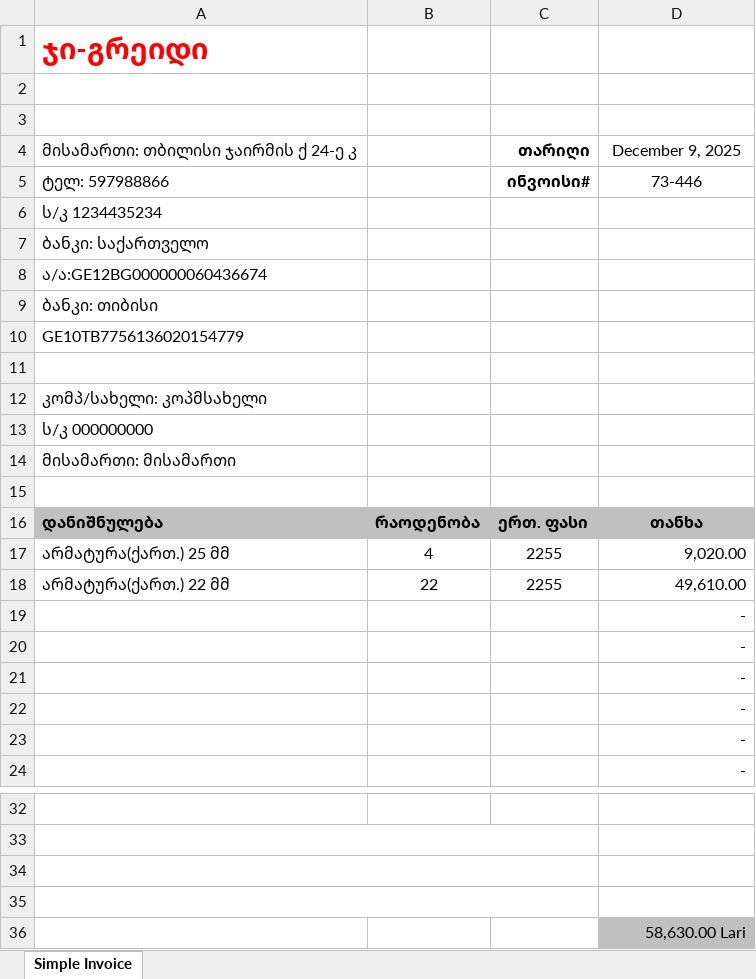
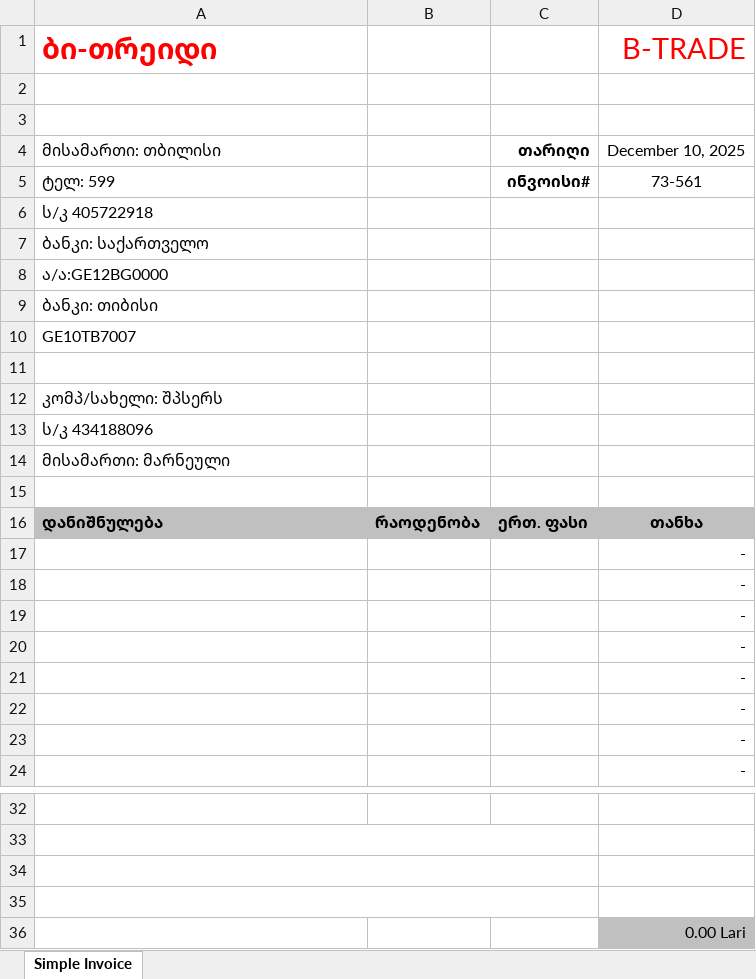
Before and after one commit to lexo123/jtrade, an Excel workbook: template.xlsx, sheet Simple Invoice, drawn as a sheet; only a part is shown, gaps mark what is left out; values as stored, in another font and other column widths than the file's, no borders; charts and pictures not drawn; removed rows and columns are numbered as before the commit, all else as after; the diff names each change by its address in the sheet, - before the commit and + after, or states it on an @@ line.

```diff
--- a/template.xlsx (sheet Simple Invoice)
+++ b/template.xlsx (sheet Simple Invoice)
-row 1: ჯი-გრეიდი
+row 1: ბი-თრეიდი |  |  | B-TRADE
-A4: მისამართი: თბილისი ჯაირმის ქ 24-ე კ
+A4: მისამართი: თბილისი
-D4: December 9, 2025
+D4: December 10, 2025
-A5: ტელ: 597988866
+A5: ტელ: 599
-D5: 73-446
+D5: 73-561
-A6: ს/კ 1234435234
+A6: ს/კ 405722918
-A8: ა/ა:GE12BG000000060436674
+A8: ა/ა:GE12BG0000
-A10: GE10TB7756136020154779
+A10: GE10TB7007
-A12: კომპ/სახელი: კოპმსახელი
+A12: კომპ/სახელი: შპსერს
-A13: ს/კ 000000000
+A13: ს/კ 434188096
-A14: მისამართი: მისამართი
+A14: მისამართი: მარნეული
-row 17: არმატურა(ქართ.) 25 მმ | 4 | 2255 | 9,020.00
-row 18: არმატურა(ქართ.) 22 მმ | 22 | 2255 | 49,610.00
+row 17:  |  |  | -
+row 18:  |  |  | -
-D36: 58,630.00 Lari
+D36: 0.00 Lari
```
Also changed, not shown: charts or pictures, 12 other files.
